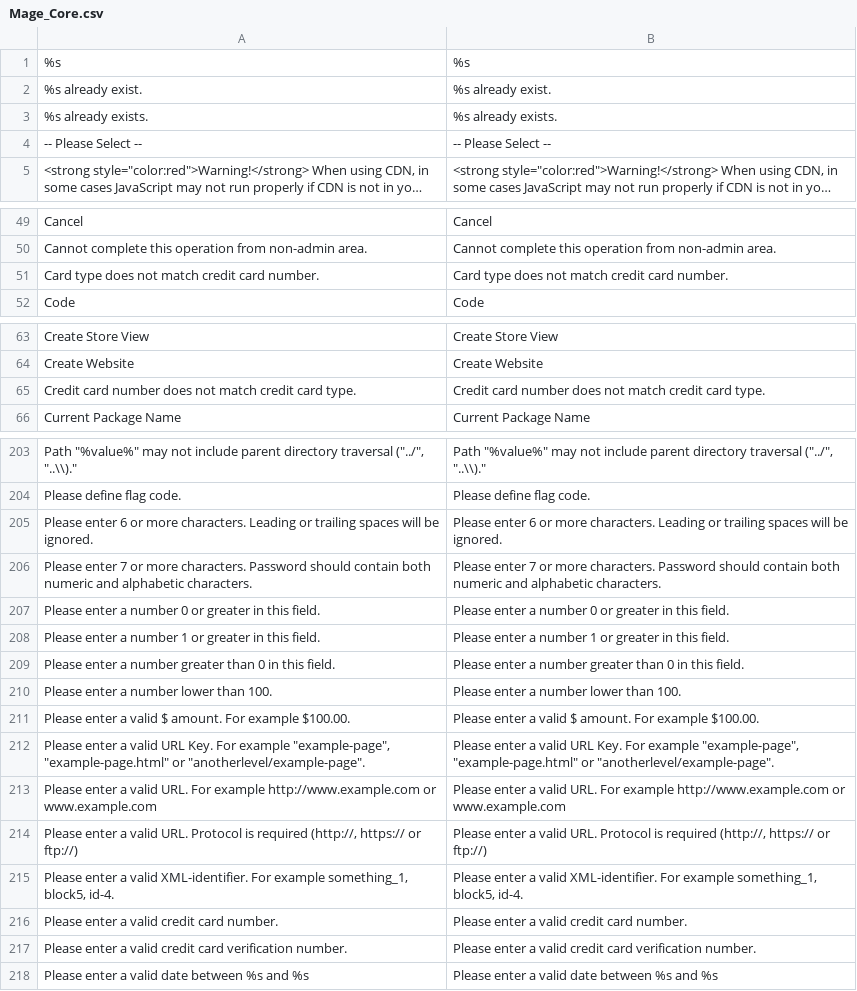
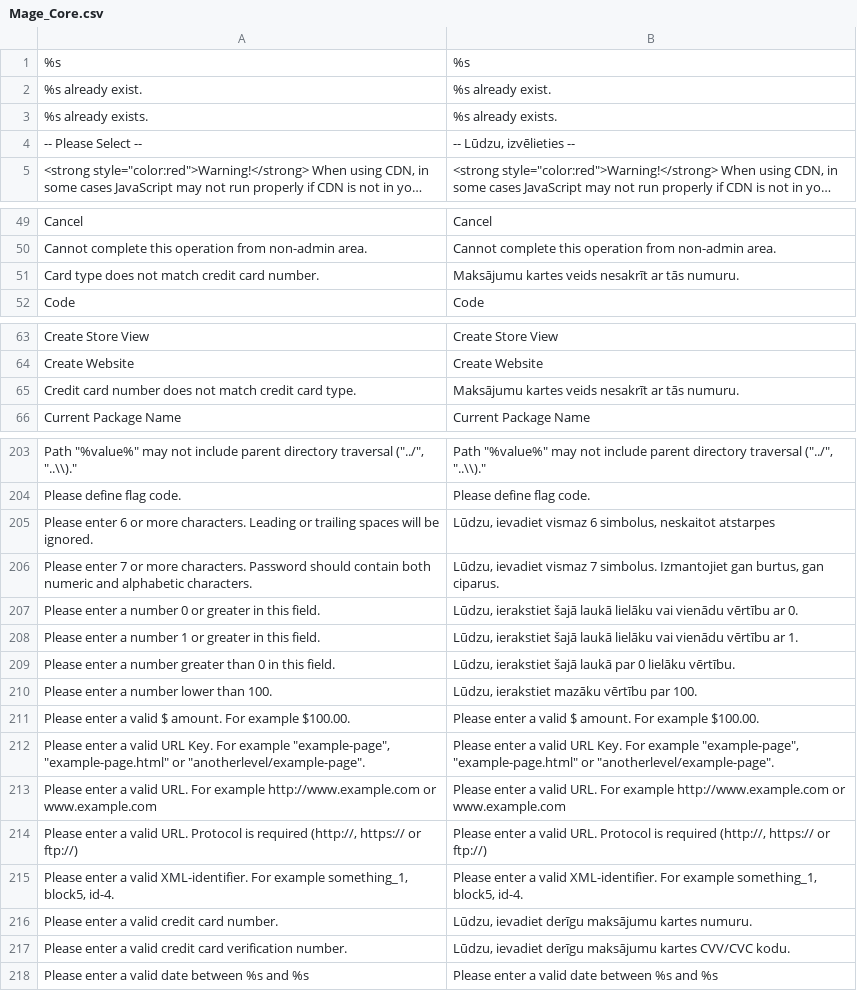
Before and after one commit to LuxTechnology/Magento-lv_LV, a CSV file: app/locale/lv_LV/Mage_Core.csv, drawn as a sheet; only a part is shown, gaps mark what is left out; long unchanged cells end in …; the diff covers the shown part only; the diff names each change by its address in the sheet, - before the commit and + after, or states it on an @@ line.

```diff
--- a/app/locale/lv_LV/Mage_Core.csv
+++ b/app/locale/lv_LV/Mage_Core.csv
-B4: -- Please Select --
+B4: -- Lūdzu, izvēlieties --
-B51: Card type does not match credit card number.
+B51: Maksājumu kartes veids nesakrīt ar tās numuru.
-B65: Credit card number does not match credit card type.
+B65: Maksājumu kartes veids nesakrīt ar tās numuru.
-B205: Please enter 6 or more characters. Leading or trailing spaces will be ignored.
+B205: Lūdzu, ievadiet vismaz 6 simbolus, neskaitot atstarpes
-B206: Please enter 7 or more characters. Password should contain both numeric and alphabetic characters.
+B206: Lūdzu, ievadiet vismaz 7 simbolus. Izmantojiet gan burtus, gan ciparus.
-B207: Please enter a number 0 or greater in this field.
+B207: Lūdzu, ierakstiet šajā laukā lielāku vai vienādu vērtību ar 0.
-B208: Please enter a number 1 or greater in this field.
+B208: Lūdzu, ierakstiet šajā laukā lielāku vai vienādu vērtību ar 1.
-B209: Please enter a number greater than 0 in this field.
+B209: Lūdzu, ierakstiet šajā laukā par 0 lielāku vērtību.
-B210: Please enter a number lower than 100.
+B210: Lūdzu, ierakstiet mazāku vērtību par 100.
-B216: Please enter a valid credit card number.
+B216: Lūdzu, ievadiet derīgu maksājumu kartes numuru.
-B217: Please enter a valid credit card verification number.
+B217: Lūdzu, ievadiet derīgu maksājumu kartes CVV/CVC kodu.
```
Also changed, not shown: 26 edited cells elsewhere in this file.
